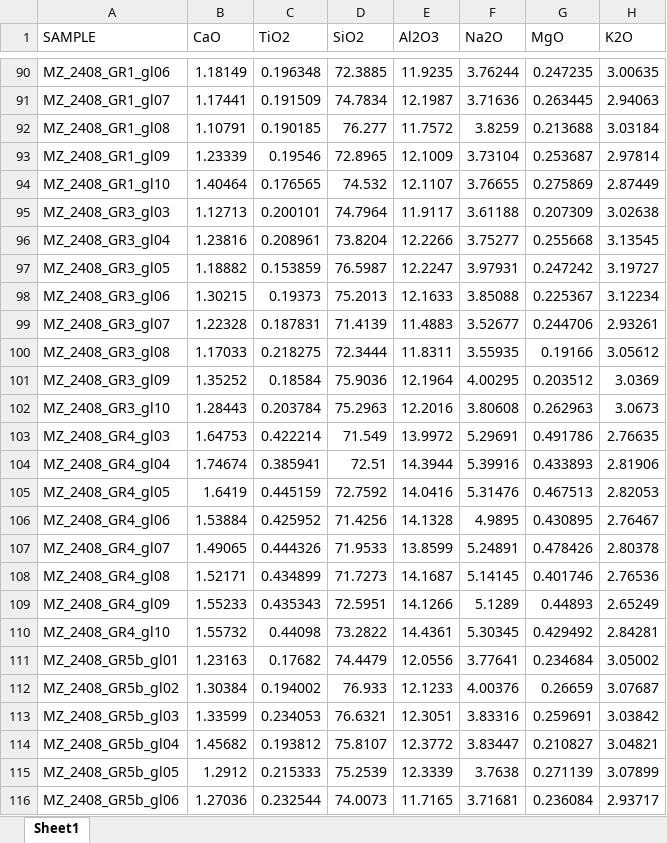
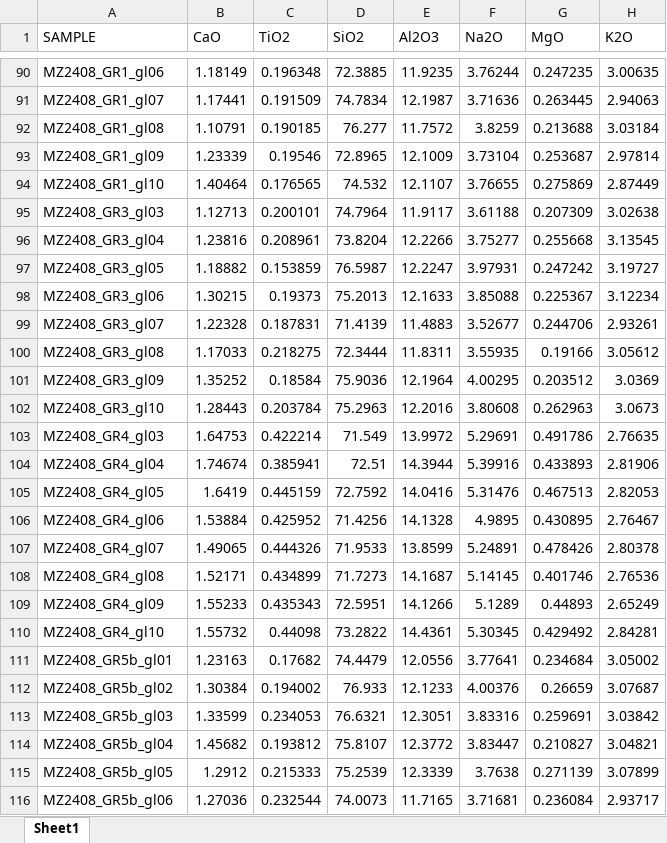
Before and after one commit to HannahBuckland/vVMSG2022, an Excel workbook: data/probe_data_day1.xlsx, sheet Sheet1, drawn as a sheet; only a part is shown, gaps mark what is left out; values as stored, in another font and other column widths than the file's, no borders; the diff covers the shown part only; the diff names each change by its address in the sheet, - before the commit and + after, or states it on an @@ line.

```diff
--- a/data/probe_data_day1.xlsx (sheet Sheet1)
+++ b/data/probe_data_day1.xlsx (sheet Sheet1)
-A90 (SAMPLE): MZ_2408_GR1_gl06
+A90 (SAMPLE): MZ2408_GR1_gl06
-A91 (SAMPLE): MZ_2408_GR1_gl07
+A91 (SAMPLE): MZ2408_GR1_gl07
-A92 (SAMPLE): MZ_2408_GR1_gl08
+A92 (SAMPLE): MZ2408_GR1_gl08
-A93 (SAMPLE): MZ_2408_GR1_gl09
+A93 (SAMPLE): MZ2408_GR1_gl09
-A94 (SAMPLE): MZ_2408_GR1_gl10
+A94 (SAMPLE): MZ2408_GR1_gl10
-A95 (SAMPLE): MZ_2408_GR3_gl03
+A95 (SAMPLE): MZ2408_GR3_gl03
-A96 (SAMPLE): MZ_2408_GR3_gl04
+A96 (SAMPLE): MZ2408_GR3_gl04
-A97 (SAMPLE): MZ_2408_GR3_gl05
+A97 (SAMPLE): MZ2408_GR3_gl05
-A98 (SAMPLE): MZ_2408_GR3_gl06
+A98 (SAMPLE): MZ2408_GR3_gl06
-A99 (SAMPLE): MZ_2408_GR3_gl07
+A99 (SAMPLE): MZ2408_GR3_gl07
-A100 (SAMPLE): MZ_2408_GR3_gl08
+A100 (SAMPLE): MZ2408_GR3_gl08
-A101 (SAMPLE): MZ_2408_GR3_gl09
+A101 (SAMPLE): MZ2408_GR3_gl09
-A102 (SAMPLE): MZ_2408_GR3_gl10
+A102 (SAMPLE): MZ2408_GR3_gl10
-A103 (SAMPLE): MZ_2408_GR4_gl03
+A103 (SAMPLE): MZ2408_GR4_gl03
-A104 (SAMPLE): MZ_2408_GR4_gl04
+A104 (SAMPLE): MZ2408_GR4_gl04
-A105 (SAMPLE): MZ_2408_GR4_gl05
+A105 (SAMPLE): MZ2408_GR4_gl05
-A106 (SAMPLE): MZ_2408_GR4_gl06
+A106 (SAMPLE): MZ2408_GR4_gl06
-A107 (SAMPLE): MZ_2408_GR4_gl07
+A107 (SAMPLE): MZ2408_GR4_gl07
-A108 (SAMPLE): MZ_2408_GR4_gl08
+A108 (SAMPLE): MZ2408_GR4_gl08
-A109 (SAMPLE): MZ_2408_GR4_gl09
+A109 (SAMPLE): MZ2408_GR4_gl09
-A110 (SAMPLE): MZ_2408_GR4_gl10
+A110 (SAMPLE): MZ2408_GR4_gl10
-A111 (SAMPLE): MZ_2408_GR5b_gl01
+A111 (SAMPLE): MZ2408_GR5b_gl01
-A112 (SAMPLE): MZ_2408_GR5b_gl02
+A112 (SAMPLE): MZ2408_GR5b_gl02
-A113 (SAMPLE): MZ_2408_GR5b_gl03
+A113 (SAMPLE): MZ2408_GR5b_gl03
-A114 (SAMPLE): MZ_2408_GR5b_gl04
+A114 (SAMPLE): MZ2408_GR5b_gl04
-A115 (SAMPLE): MZ_2408_GR5b_gl05
+A115 (SAMPLE): MZ2408_GR5b_gl05
-A116 (SAMPLE): MZ_2408_GR5b_gl06
+A116 (SAMPLE): MZ2408_GR5b_gl06
```
Also changed, not shown: 78 edited cells elsewhere in this sheet.
